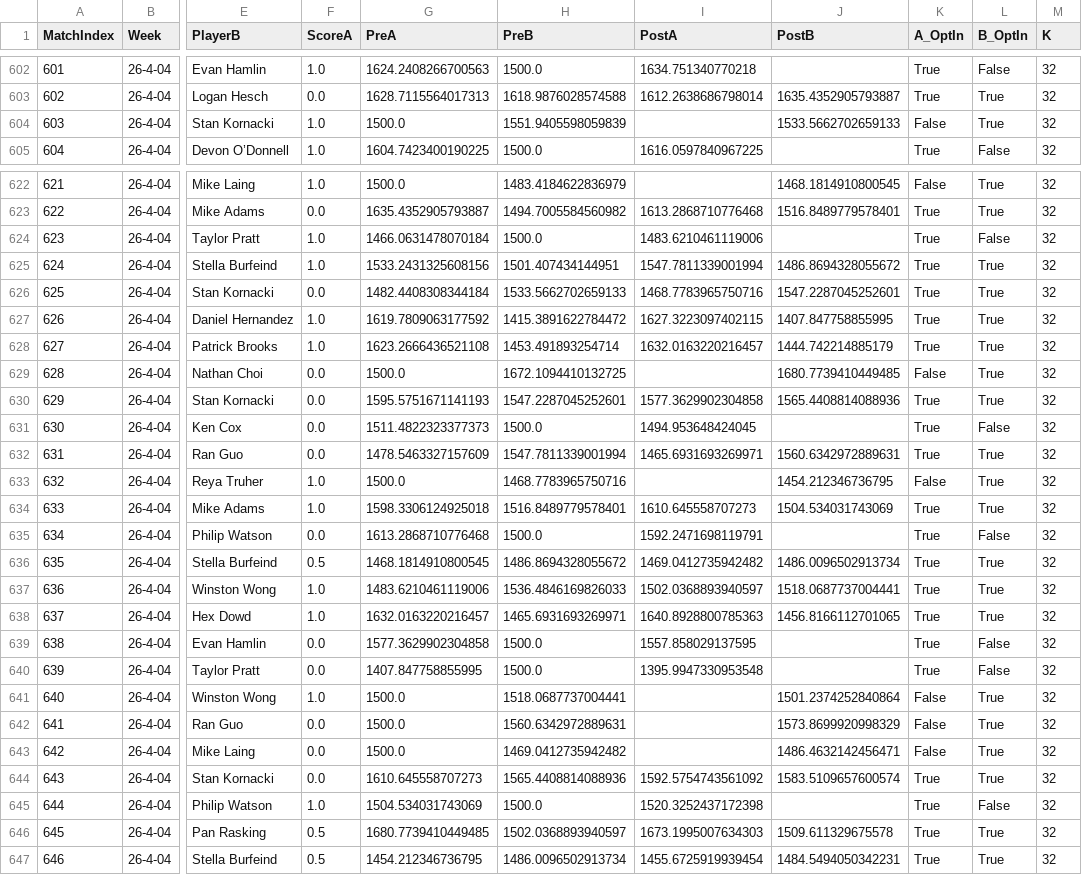
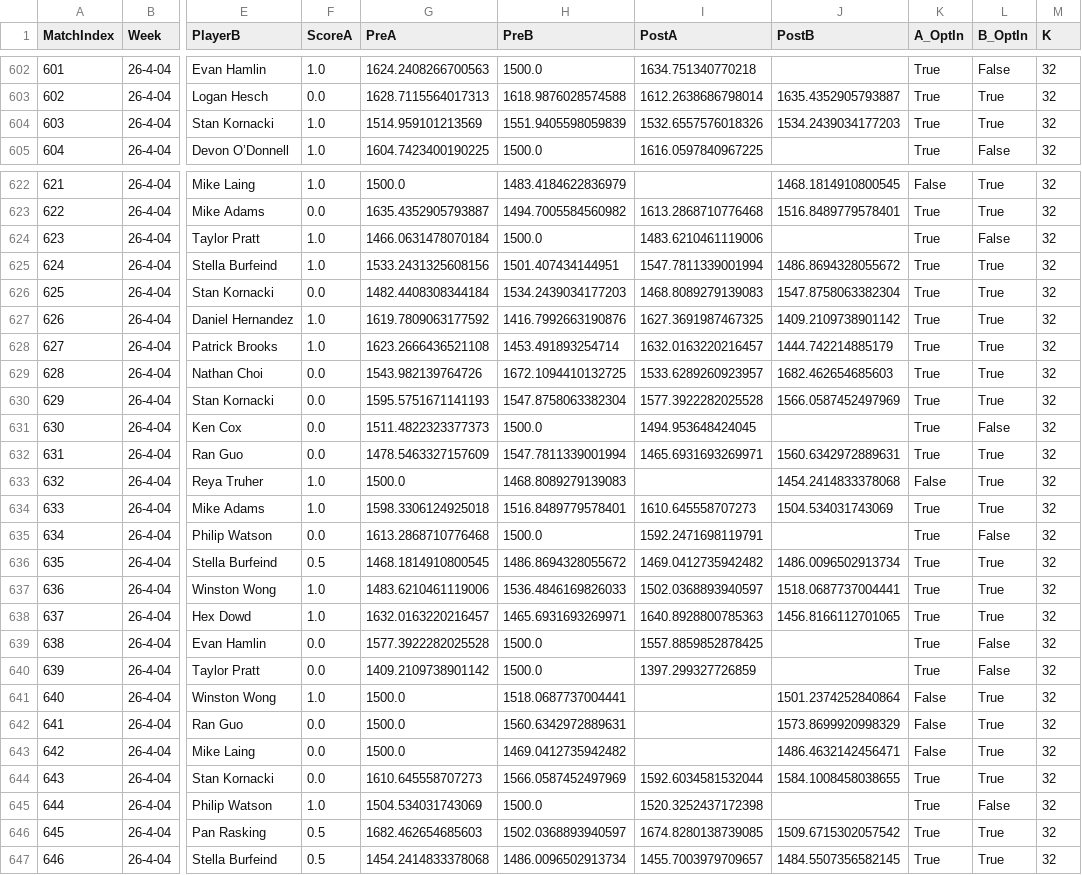
Before and after one commit to aswilkinson12/battlegrounds-elo-project, a CSV file: elo_match_history.csv, drawn as a sheet; only a part is shown, gaps mark what is left out; the diff covers the shown part only; the diff names each change by its address in the sheet, - before the commit and + after, or states it on an @@ line.

```diff
--- a/elo_match_history.csv
+++ b/elo_match_history.csv
-G604 (PreA): 1500.0
+G604 (PreA): 1514.959101213569
-I604 (PostA): (empty)
+I604 (PostA): 1532.6557576018326
-J604 (PostB): 1533.5662702659133
+J604 (PostB): 1534.2439034177203
-K604 (A_OptIn): False
+K604 (A_OptIn): True
-H626 (PreB): 1533.5662702659133
+H626 (PreB): 1534.2439034177203
-I626 (PostA): 1468.7783965750716
+I626 (PostA): 1468.8089279139083
-J626 (PostB): 1547.2287045252601
+J626 (PostB): 1547.8758063382304
-H627 (PreB): 1415.3891622784472
+H627 (PreB): 1416.7992663190876
-I627 (PostA): 1627.3223097402115
+I627 (PostA): 1627.3691987467325
-J627 (PostB): 1407.847758855995
+J627 (PostB): 1409.2109738901142
-G629 (PreA): 1500.0
+G629 (PreA): 1543.982139764726
-I629 (PostA): (empty)
+I629 (PostA): 1533.6289260923957
-J629 (PostB): 1680.7739410449485
+J629 (PostB): 1682.462654685603
-K629 (A_OptIn): False
+K629 (A_OptIn): True
-H630 (PreB): 1547.2287045252601
+H630 (PreB): 1547.8758063382304
-I630 (PostA): 1577.3629902304858
+I630 (PostA): 1577.3922282025528
-J630 (PostB): 1565.4408814088936
+J630 (PostB): 1566.0587452497969
-H633 (PreB): 1468.7783965750716
+H633 (PreB): 1468.8089279139083
-J633 (PostB): 1454.212346736795
+J633 (PostB): 1454.2414833378068
-G639 (PreA): 1577.3629902304858
+G639 (PreA): 1577.3922282025528
-I639 (PostA): 1557.858029137595
+I639 (PostA): 1557.8859852878425
-G640 (PreA): 1407.847758855995
+G640 (PreA): 1409.2109738901142
-I640 (PostA): 1395.9947330953548
+I640 (PostA): 1397.299327726859
-H644 (PreB): 1565.4408814088936
+H644 (PreB): 1566.0587452497969
-I644 (PostA): 1592.5754743561092
+I644 (PostA): 1592.6034581532044
-J644 (PostB): 1583.5109657600574
+J644 (PostB): 1584.1008458038655
-G646 (PreA): 1680.7739410449485
+G646 (PreA): 1682.462654685603
-I646 (PostA): 1673.1995007634303
+I646 (PostA): 1674.8280138739085
-J646 (PostB): 1509.611329675578
+J646 (PostB): 1509.6715302057542
-G647 (PreA): 1454.212346736795
+G647 (PreA): 1454.2414833378068
-I647 (PostA): 1455.6725919939454
+I647 (PostA): 1455.7003979709657
-J647 (PostB): 1484.5494050342231
+J647 (PostB): 1484.5507356582145
```
Also changed, not shown: 6 edited cells elsewhere in this file, elo_ladder_by_week.csv, elo_leaderboard.csv, 16 other files.
